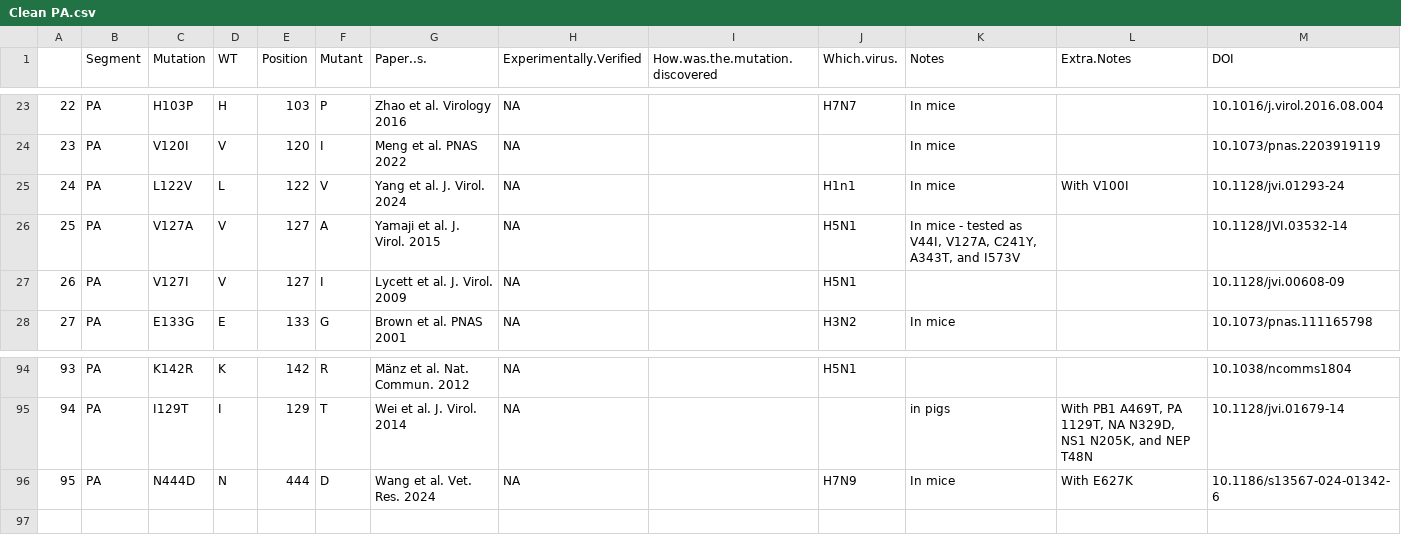
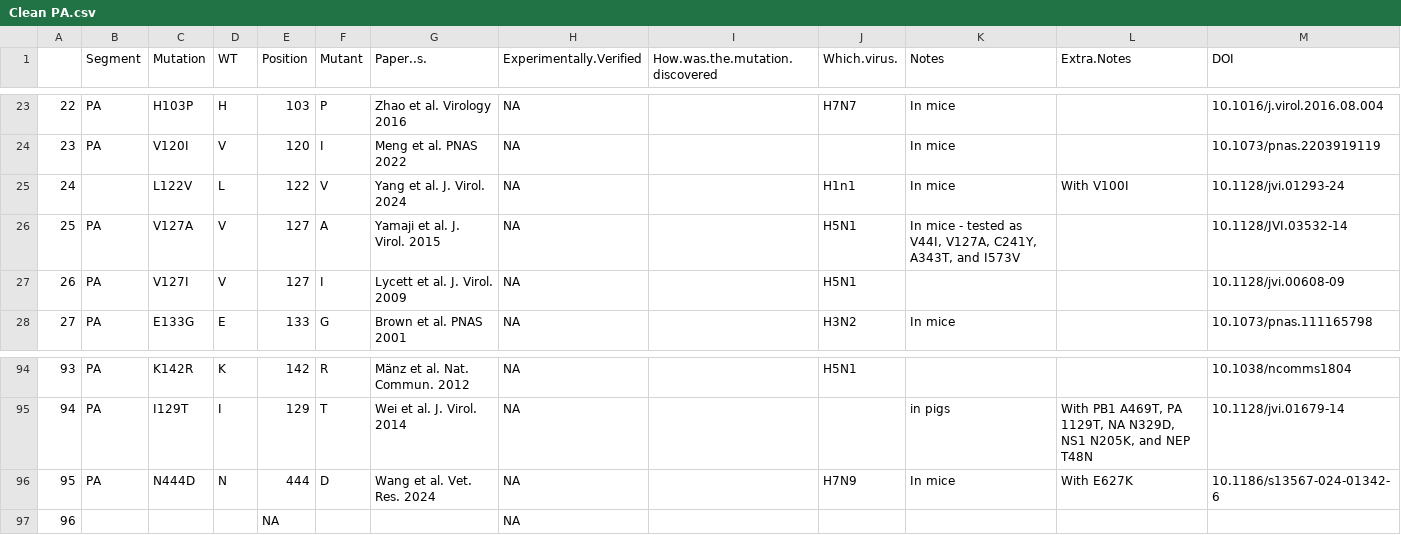
Before and after one commit to centre-for-virus-research/Flu-Mutation-Explorer, a CSV file: adaptation_mutations/Clean PA.csv, drawn as a sheet; only a part is shown, gaps mark what is left out; the diff names each change by its address in the sheet, - before the commit and + after, or states it on an @@ line.

```diff
--- a/adaptation_mutations/Clean PA.csv
+++ b/adaptation_mutations/Clean PA.csv
-B25 (Segment): PA
+B25 (Segment): (empty)
+row 97: 96 |  |  |  | NA |  |  | NA
```
Also changed, not shown: adaptation_mutations/Clean HA.csv, adaptation_mutations/Clean M.csv, 28 other files.
